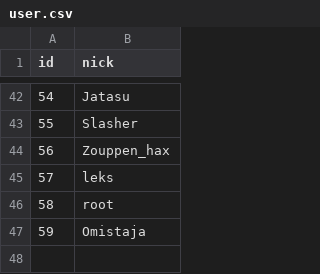
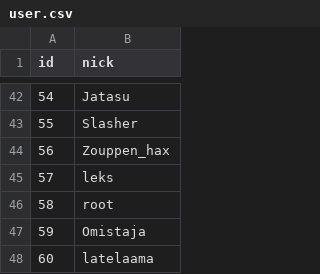
Before and after one commit to HacklabJKL/visitor_data, a CSV file: user.csv, drawn as a sheet; only a part is shown, gaps mark what is left out.

```diff
--- a/user.csv
+++ b/user.csv
@@ -47 +47,2 @@ id,nick
 59,Omistaja
+60,latelaama
```
Also changed, not shown: visit.csv.
